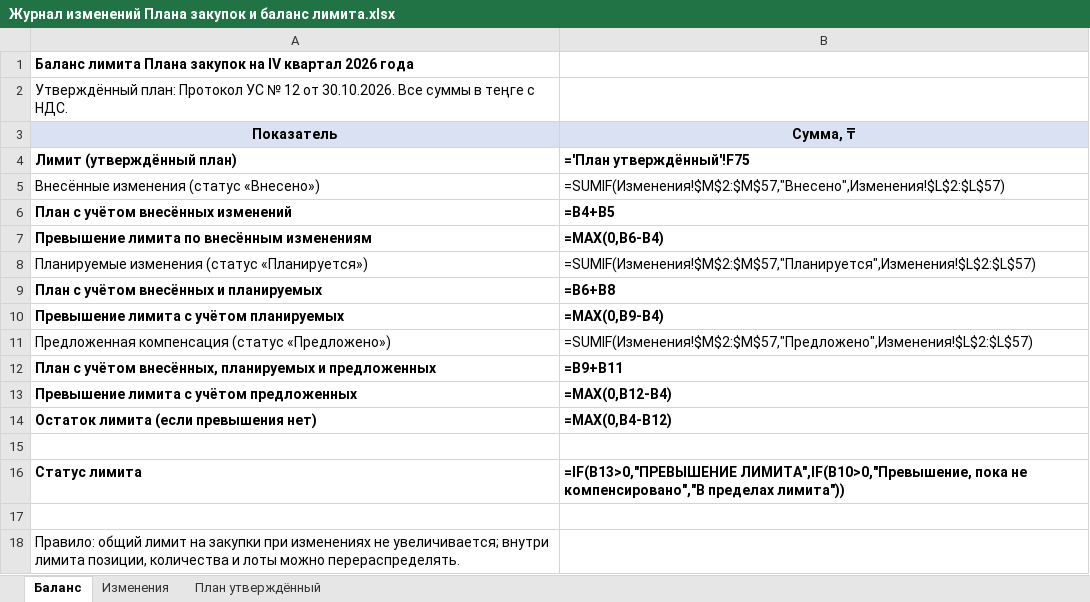
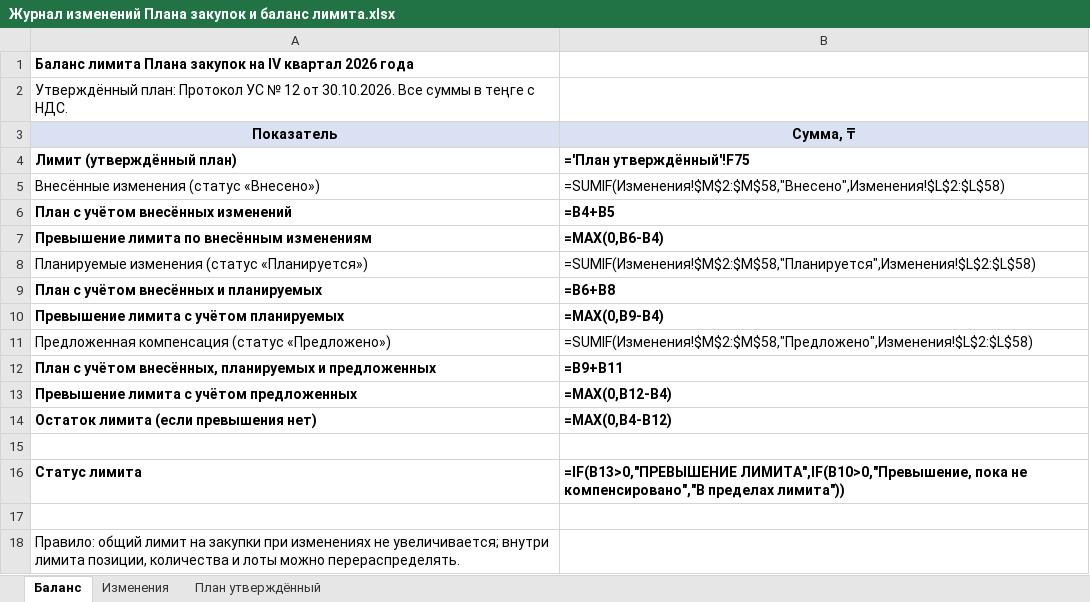
Before and after one commit to murat01042014/obsidian-vault, an Excel workbook: Procurement/_документы/Журнал изменений Плана закупок и баланс лимита.xlsx, sheet Баланс, drawn as a sheet; values as stored, in another font and other column widths than the file's, no borders; formulas without a stored value are shown as written; conditional formats not drawn; the diff names each change by its address in the sheet, - before the commit and + after, or states it on an @@ line.

```diff
--- a/Procurement/_документы/Журнал изменений Плана закупок и баланс лимита.xlsx (sheet Баланс)
+++ b/Procurement/_документы/Журнал изменений Плана закупок и баланс лимита.xlsx (sheet Баланс)
-B5 (Сумма, ₸): =SUMIF(Изменения!$M$2:$M$57,"Внесено",Изменения!$L$2:$L$57)
+B5 (Сумма, ₸): =SUMIF(Изменения!$M$2:$M$58,"Внесено",Изменения!$L$2:$L$58)
-B8 (Сумма, ₸): =SUMIF(Изменения!$M$2:$M$57,"Планируется",Изменения!$L$2:$L$57)
+B8 (Сумма, ₸): =SUMIF(Изменения!$M$2:$M$58,"Планируется",Изменения!$L$2:$L$58)
-B11 (Сумма, ₸): =SUMIF(Изменения!$M$2:$M$57,"Предложено",Изменения!$L$2:$L$57)
+B11 (Сумма, ₸): =SUMIF(Изменения!$M$2:$M$58,"Предложено",Изменения!$L$2:$L$58)
```
Also changed, not shown: sheet Изменения, 2 other files.
